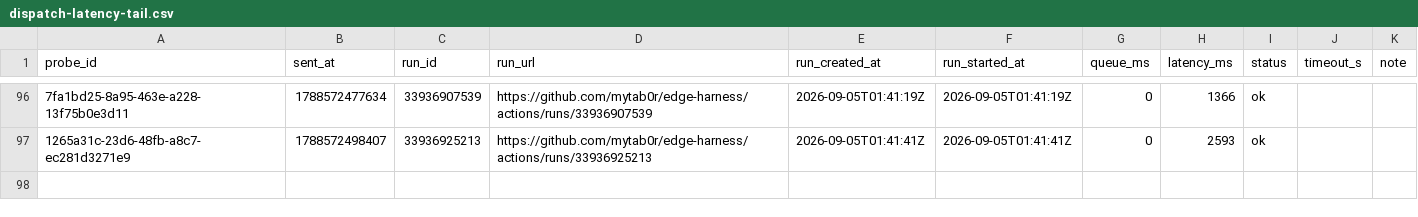
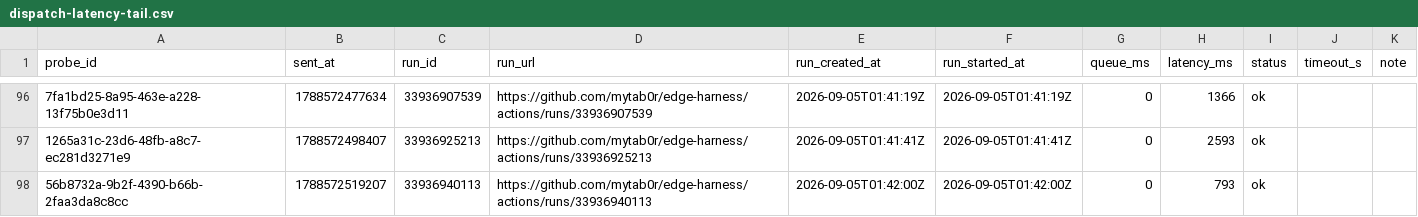
Before and after one commit to mytab0r/edge-harness, a CSV file: docs/research/data/dispatch-latency-tail.csv, drawn as a sheet; only a part is shown, gaps mark what is left out; the diff names each change by its address in the sheet, - before the commit and + after, or states it on an @@ line.

Commit message:
probe 56b8732a-9b2f-4390-b66b-2faa3da8c8cc: 793 ms

```diff
--- a/docs/research/data/dispatch-latency-tail.csv
+++ b/docs/research/data/dispatch-latency-tail.csv
+row 98: 56b8732a-9b2f-4390-b66b-2faa3da8c8cc | 1788572519207 | 33936940113 | https://github.com/mytab0r/edge-harness/actions/runs/33936940113 | 2026-09-05T01:42:00Z | 2026-09-05T01:42:00Z | 0 | 793 | ok
```
